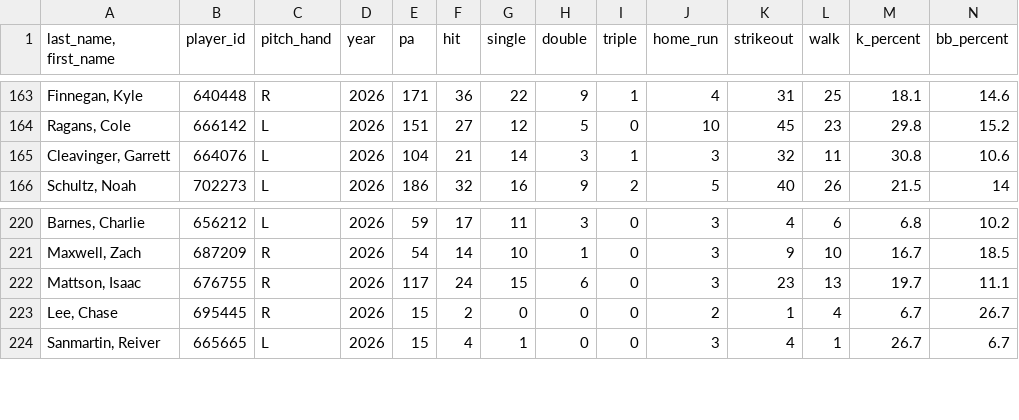
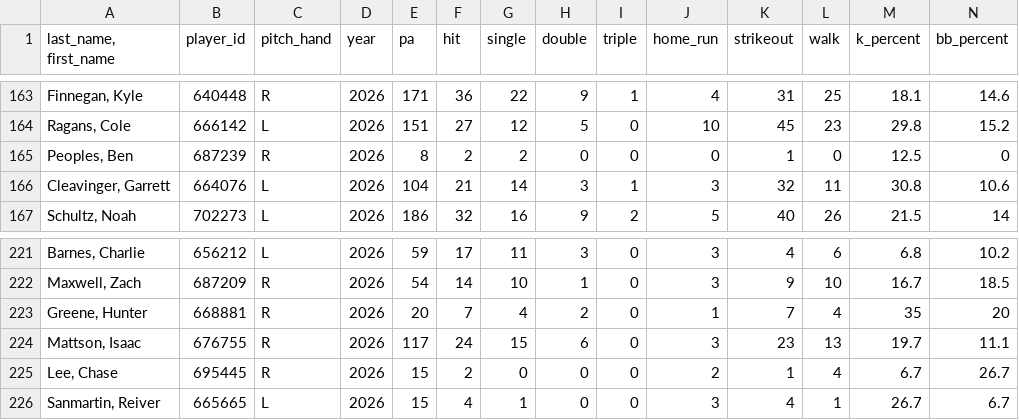
Before and after one commit to Mrbets850/mlb-data-app, a CSV file: Data:savant_pitchers.csv.csv, drawn as a sheet; only a part is shown, gaps mark what is left out; rows hold the shown columns only; the diff names each change by its address in the sheet, - before the commit and + after, or states it on an @@ line.

Commit message:
Auto-refresh Savant data 2026-07-05 16:14Z

```diff
--- a/Data:savant_pitchers.csv.csv
+++ b/Data:savant_pitchers.csv.csv
+row 165: Peoples, Ben | 687239 | R | 2026 | 8 | 2 | 2 | 0 | 0 | 0 | 1 | 0 | 12.5 | 0
+row 223: Greene, Hunter | 668881 | R | 2026 | 20 | 7 | 4 | 2 | 0 | 1 | 7 | 4 | 35 | 20
```
Also changed, not shown: Data:savant_batters_all.csv.csv, Data:savant_pitcher_stats.csv.
